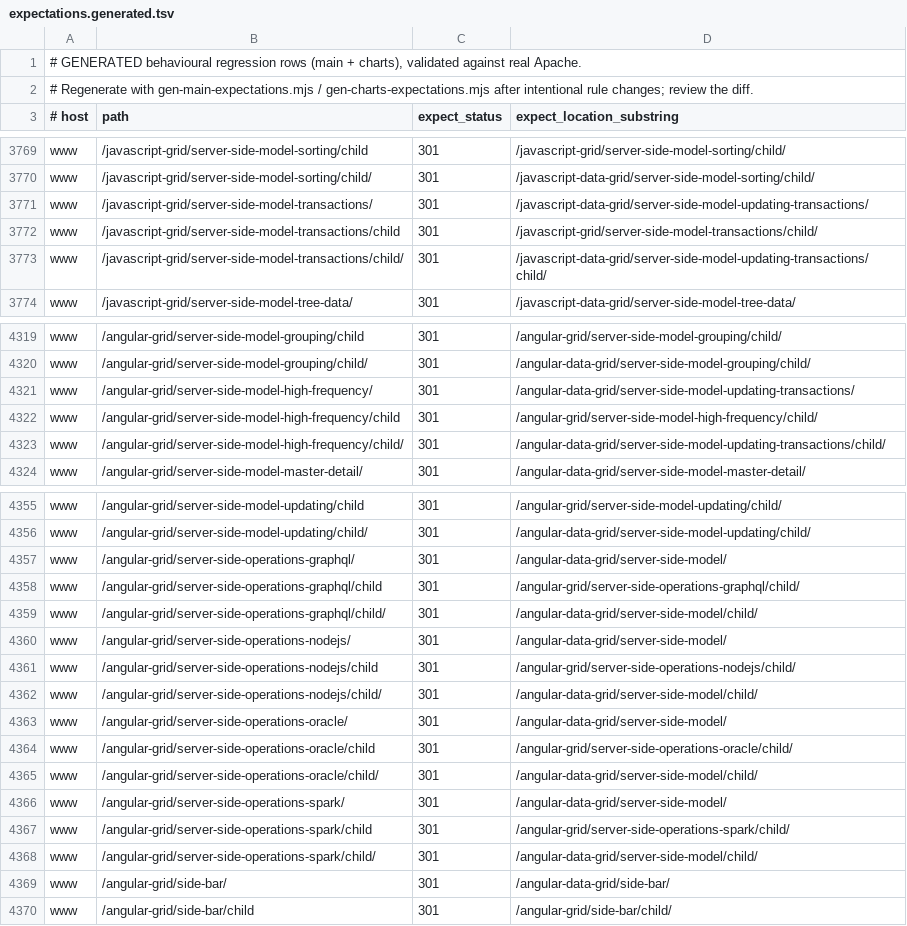
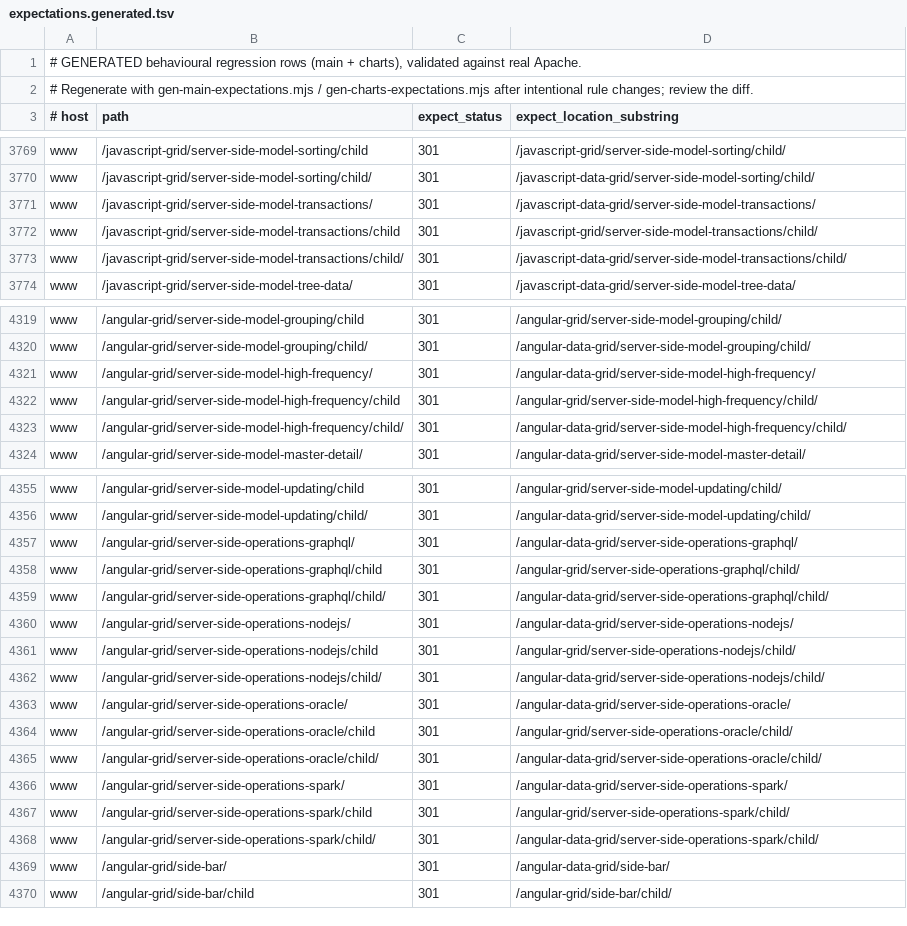
Before and after one commit to ag-grid/ag-grid, a TSV file: documentation/ag-grid-docs/testing/htaccess-harness/expectations.generated.tsv, drawn as a sheet; only a part is shown, gaps mark what is left out; the diff covers the shown part only.

```diff
--- a/documentation/ag-grid-docs/testing/htaccess-harness/expectations.generated.tsv
+++ b/documentation/ag-grid-docs/testing/htaccess-harness/expectations.generated.tsv
@@ -3770,5 +3770,5 @@ www	/javascript-grid/server-side-model-sorting/child	301	/javascript-grid/server
 www	/javascript-grid/server-side-model-sorting/child/	301	/javascript-data-grid/server-side-model-sorting/child/
-www	/javascript-grid/server-side-model-transactions/	301	/javascript-data-grid/server-side-model-updating-transactions/
+www	/javascript-grid/server-side-model-transactions/	301	/javascript-data-grid/server-side-model-transactions/
 www	/javascript-grid/server-side-model-transactions/child	301	/javascript-grid/server-side-model-transactions/child/
-www	/javascript-grid/server-side-model-transactions/child/	301	/javascript-data-grid/server-side-model-updating-transactions/child/
+www	/javascript-grid/server-side-model-transactions/child/	301	/javascript-data-grid/server-side-model-transactions/child/
 www	/javascript-grid/server-side-model-tree-data/	301	/javascript-data-grid/server-side-model-tree-data/
@@ -4320,5 +4320,5 @@ www	/angular-grid/server-side-model-grouping/child	301	/angular-grid/server-side
 www	/angular-grid/server-side-model-grouping/child/	301	/angular-data-grid/server-side-model-grouping/child/
-www	/angular-grid/server-side-model-high-frequency/	301	/angular-data-grid/server-side-model-updating-transactions/
+www	/angular-grid/server-side-model-high-frequency/	301	/angular-data-grid/server-side-model-high-frequency/
 www	/angular-grid/server-side-model-high-frequency/child	301	/angular-grid/server-side-model-high-frequency/child/
-www	/angular-grid/server-side-model-high-frequency/child/	301	/angular-data-grid/server-side-model-updating-transactions/child/
+www	/angular-grid/server-side-model-high-frequency/child/	301	/angular-data-grid/server-side-model-high-frequency/child/
 www	/angular-grid/server-side-model-master-detail/	301	/angular-data-grid/server-side-model-master-detail/
@@ -4356,14 +4356,14 @@ www	/angular-grid/server-side-model-updating/child	301	/angular-grid/server-side
 www	/angular-grid/server-side-model-updating/child/	301	/angular-data-grid/server-side-model-updating/child/
-www	/angular-grid/server-side-operations-graphql/	301	/angular-data-grid/server-side-model/
+www	/angular-grid/server-side-operations-graphql/	301	/angular-data-grid/server-side-operations-graphql/
 www	/angular-grid/server-side-operations-graphql/child	301	/angular-grid/server-side-operations-graphql/child/
-www	/angular-grid/server-side-operations-graphql/child/	301	/angular-data-grid/server-side-model/child/
-www	/angular-grid/server-side-operations-nodejs/	301	/angular-data-grid/server-side-model/
+www	/angular-grid/server-side-operations-graphql/child/	301	/angular-data-grid/server-side-operations-graphql/child/
+www	/angular-grid/server-side-operations-nodejs/	301	/angular-data-grid/server-side-operations-nodejs/
 www	/angular-grid/server-side-operations-nodejs/child	301	/angular-grid/server-side-operations-nodejs/child/
-www	/angular-grid/server-side-operations-nodejs/child/	301	/angular-data-grid/server-side-model/child/
-www	/angular-grid/server-side-operations-oracle/	301	/angular-data-grid/server-side-model/
+www	/angular-grid/server-side-operations-nodejs/child/	301	/angular-data-grid/server-side-operations-nodejs/child/
+www	/angular-grid/server-side-operations-oracle/	301	/angular-data-grid/server-side-operations-oracle/
 www	/angular-grid/server-side-operations-oracle/child	301	/angular-grid/server-side-operations-oracle/child/
-www	/angular-grid/server-side-operations-oracle/child/	301	/angular-data-grid/server-side-model/child/
-www	/angular-grid/server-side-operations-spark/	301	/angular-data-grid/server-side-model/
+www	/angular-grid/server-side-operations-oracle/child/	301	/angular-data-grid/server-side-operations-oracle/child/
+www	/angular-grid/server-side-operations-spark/	301	/angular-data-grid/server-side-operations-spark/
 www	/angular-grid/server-side-operations-spark/child	301	/angular-grid/server-side-operations-spark/child/
-www	/angular-grid/server-side-operations-spark/child/	301	/angular-data-grid/server-side-model/child/
+www	/angular-grid/server-side-operations-spark/child/	301	/angular-data-grid/server-side-operations-spark/child/
 www	/angular-grid/side-bar/	301	/angular-data-grid/side-bar/
```
Also changed, not shown: 42 edited cells elsewhere in this file.
